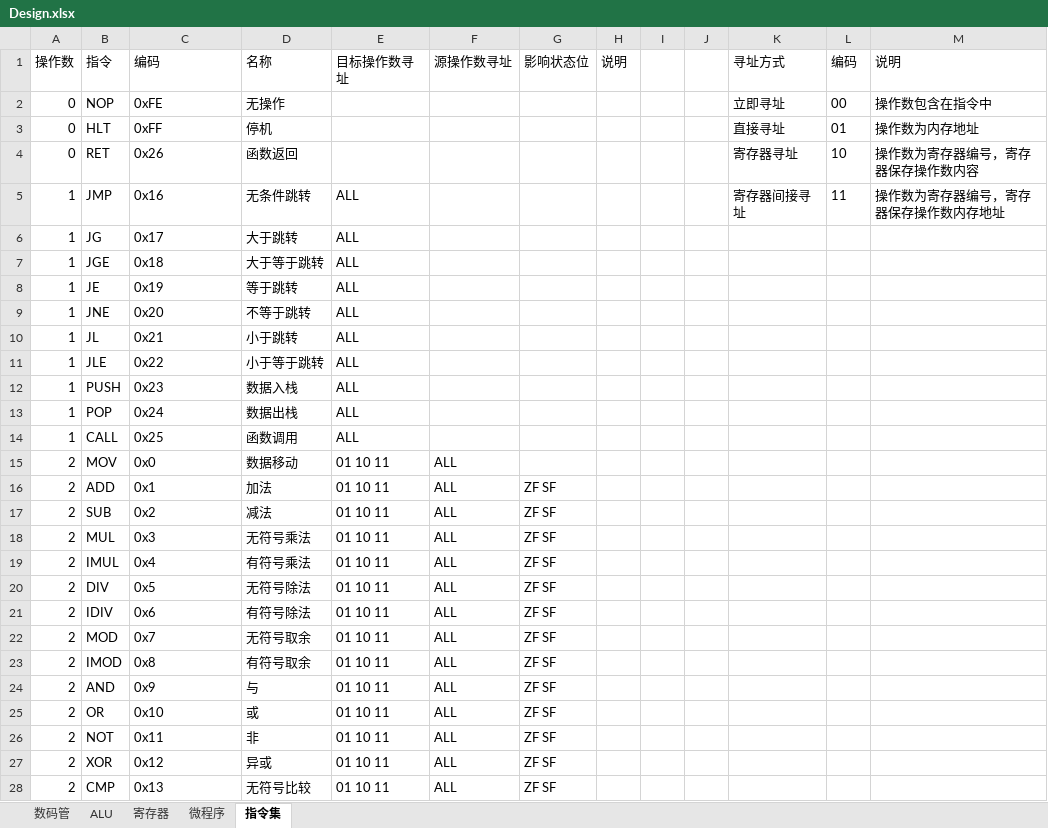
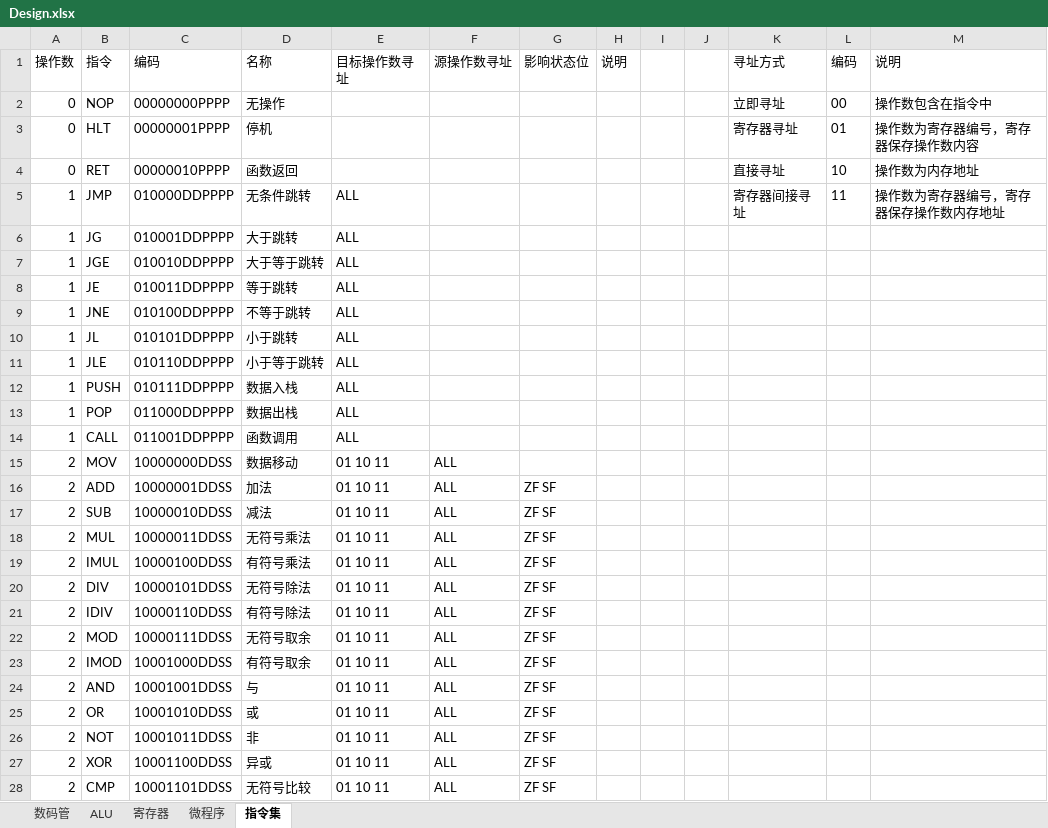
Before and after one commit to bigbadcat/XCPU, an Excel workbook: Design.xlsx, sheet 指令集, drawn as a sheet; only a part is shown; values as stored, in another font and other column widths than the file's, no borders; the diff covers the shown part only; the diff names each change by its address in the sheet, - before the commit and + after, or states it on an @@ line.

```diff
--- a/Design.xlsx (sheet 指令集)
+++ b/Design.xlsx (sheet 指令集)
-C2 (编码): 0xFE
+C2 (编码): 00000000PPPP
-C3 (编码): 0xFF
+C3 (编码): 00000001PPPP
-K3 (寻址方式): 直接寻址
+K3 (寻址方式): 寄存器寻址
-M3 (说明): 操作数为内存地址
+M3 (说明): 操作数为寄存器编号，寄存器保存操作数内容
-C4 (编码): 0x26
+C4 (编码): 00000010PPPP
-K4 (寻址方式): 寄存器寻址
+K4 (寻址方式): 直接寻址
-M4 (说明): 操作数为寄存器编号，寄存器保存操作数内容
+M4 (说明): 操作数为内存地址
-C5 (编码): 0x16
+C5 (编码): 010000DDPPPP
-C6 (编码): 0x17
+C6 (编码): 010001DDPPPP
-C7 (编码): 0x18
+C7 (编码): 010010DDPPPP
-C8 (编码): 0x19
+C8 (编码): 010011DDPPPP
-C9 (编码): 0x20
+C9 (编码): 010100DDPPPP
-C10 (编码): 0x21
+C10 (编码): 010101DDPPPP
-C11 (编码): 0x22
+C11 (编码): 010110DDPPPP
-C12 (编码): 0x23
+C12 (编码): 010111DDPPPP
-C13 (编码): 0x24
+C13 (编码): 011000DDPPPP
-C14 (编码): 0x25
+C14 (编码): 011001DDPPPP
-C15 (编码): 0x0
+C15 (编码): 10000000DDSS
-C16 (编码): 0x1
+C16 (编码): 10000001DDSS
-C17 (编码): 0x2
+C17 (编码): 10000010DDSS
-C18 (编码): 0x3
+C18 (编码): 10000011DDSS
-C19 (编码): 0x4
+C19 (编码): 10000100DDSS
-C20 (编码): 0x5
+C20 (编码): 10000101DDSS
-C21 (编码): 0x6
+C21 (编码): 10000110DDSS
-C22 (编码): 0x7
+C22 (编码): 10000111DDSS
-C23 (编码): 0x8
+C23 (编码): 10001000DDSS
-C24 (编码): 0x9
+C24 (编码): 10001001DDSS
-C25 (编码): 0x10
+C25 (编码): 10001010DDSS
-C26 (编码): 0x11
+C26 (编码): 10001011DDSS
-C27 (编码): 0x12
+C27 (编码): 10001100DDSS
-C28 (编码): 0x13
+C28 (编码): 10001101DDSS
```
Also changed, not shown: 2 edited cells elsewhere in this sheet, sheet ALU, sheet 微程序, 3 other files.
